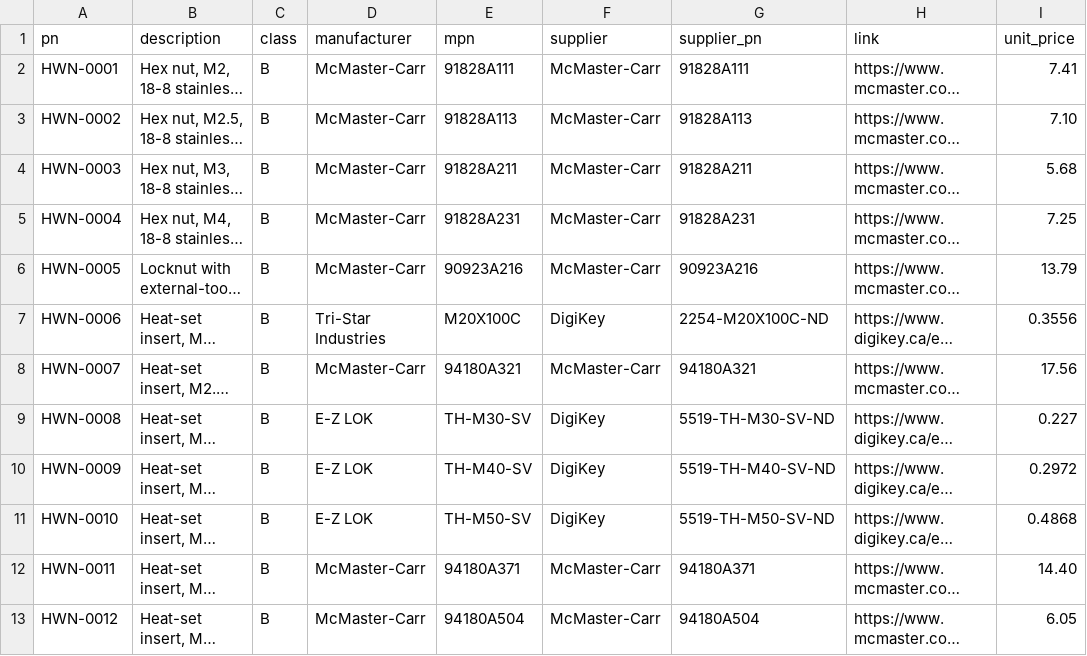
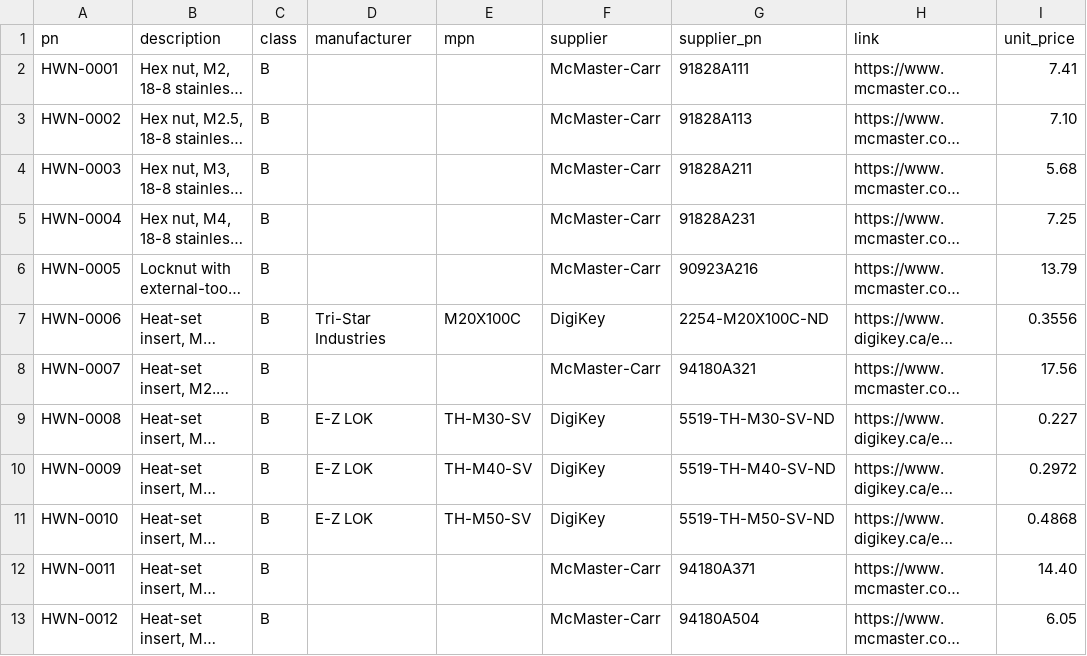
Before and after one commit to kelvinchow23/minimal-qms-ots-library, a CSV file: parts/HWN.csv, drawn as a sheet; only a part is shown; long unchanged cells end in …; the diff names each change by its address in the sheet, - before the commit and + after, or states it on an @@ line.

```diff
--- a/parts/HWN.csv
+++ b/parts/HWN.csv
-D2:D6 (manufacturer): McMaster-Carr
+D2:D6 (manufacturer): (empty)
-E2 (mpn): 91828A111
+E2 (mpn): (empty)
-E3 (mpn): 91828A113
+E3 (mpn): (empty)
-E4 (mpn): 91828A211
+E4 (mpn): (empty)
-E5 (mpn): 91828A231
+E5 (mpn): (empty)
-E6 (mpn): 90923A216
+E6 (mpn): (empty)
-D8 (manufacturer): McMaster-Carr
+D8 (manufacturer): (empty)
-E8 (mpn): 94180A321
+E8 (mpn): (empty)
-D12:D13 (manufacturer): McMaster-Carr
+D12:D13 (manufacturer): (empty)
-E12 (mpn): 94180A371
+E12 (mpn): (empty)
-E13 (mpn): 94180A504
+E13 (mpn): (empty)
```
Also changed, not shown: parts/HWB.csv, parts/HWW.csv, 3 other files.
